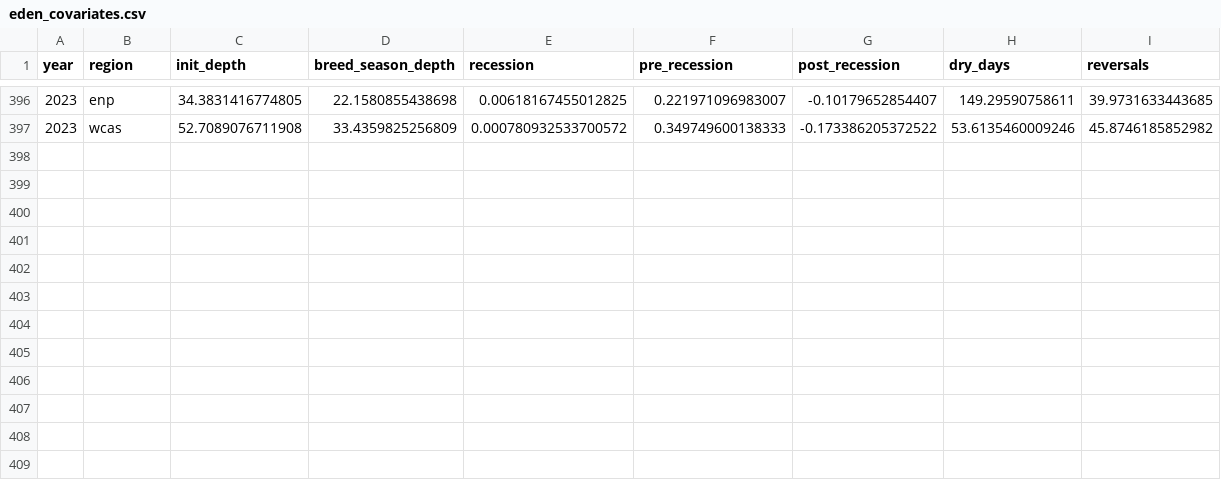
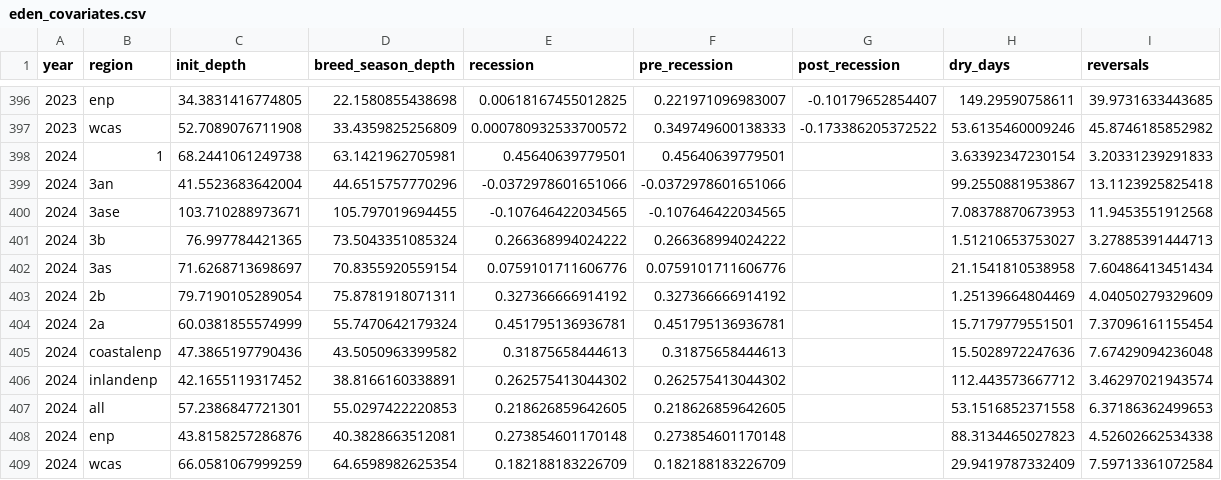
Before and after one commit to weecology/EvergladesWadingBird, a CSV file: Water/eden_covariates.csv, drawn as a sheet; only a part is shown, gaps mark what is left out; the diff names each change by its address in the sheet, - before the commit and + after, or states it on an @@ line.

Commit message:
Update data and trigger archive: GitHub Build 446 [skip ci]

```diff
--- a/Water/eden_covariates.csv
+++ b/Water/eden_covariates.csv
+row 398: 2024 | 1 | 68.2441061249738 | 63.1421962705981 | 0.45640639779501 | 0.45640639779501 |  | 3.63392347230154 | 3.20331239291833
+row 399: 2024 | 3an | 41.5523683642004 | 44.6515757770296 | -0.0372978601651066 | -0.0372978601651066 |  | 99.2550881953867 | 13.1123925825418
+row 400: 2024 | 3ase | 103.710288973671 | 105.797019694455 | -0.107646422034565 | -0.107646422034565 |  | 7.08378870673953 | 11.9453551912568
+row 401: 2024 | 3b | 76.997784421365 | 73.5043351085324 | 0.266368994024222 | 0.266368994024222 |  | 1.51210653753027 | 3.27885391444713
+row 402: 2024 | 3as | 71.6268713698697 | 70.8355920559154 | 0.0759101711606776 | 0.0759101711606776 |  | 21.1541810538958 | 7.60486413451434
+row 403: 2024 | 2b | 79.7190105289054 | 75.8781918071311 | 0.327366666914192 | 0.327366666914192 |  | 1.25139664804469 | 4.04050279329609
+row 404: 2024 | 2a | 60.0381855574999 | 55.7470642179324 | 0.451795136936781 | 0.451795136936781 |  | 15.7179779551501 | 7.37096161155454
+row 405: 2024 | coastalenp | 47.3865197790436 | 43.5050963399582 | 0.31875658444613 | 0.31875658444613 |  | 15.5028972247636 | 7.67429094236048
+row 406: 2024 | inlandenp | 42.1655119317452 | 38.8166160338891 | 0.262575413044302 | 0.262575413044302 |  | 112.443573667712 | 3.46297021943574
+row 407: 2024 | all | 57.2386847721301 | 55.0297422220853 | 0.218626859642605 | 0.218626859642605 |  | 53.1516852371558 | 6.37186362499653
+row 408: 2024 | enp | 43.8158257286876 | 40.3828663512081 | 0.273854601170148 | 0.273854601170148 |  | 88.3134465027823 | 4.52602662534338
+row 409: 2024 | wcas | 66.0581067999259 | 64.6598982625354 | 0.182188183226709 | 0.182188183226709 |  | 29.9419787332409 | 7.59713361072584
```
Also changed, not shown: Water/last_download.csv, 1 other file.
